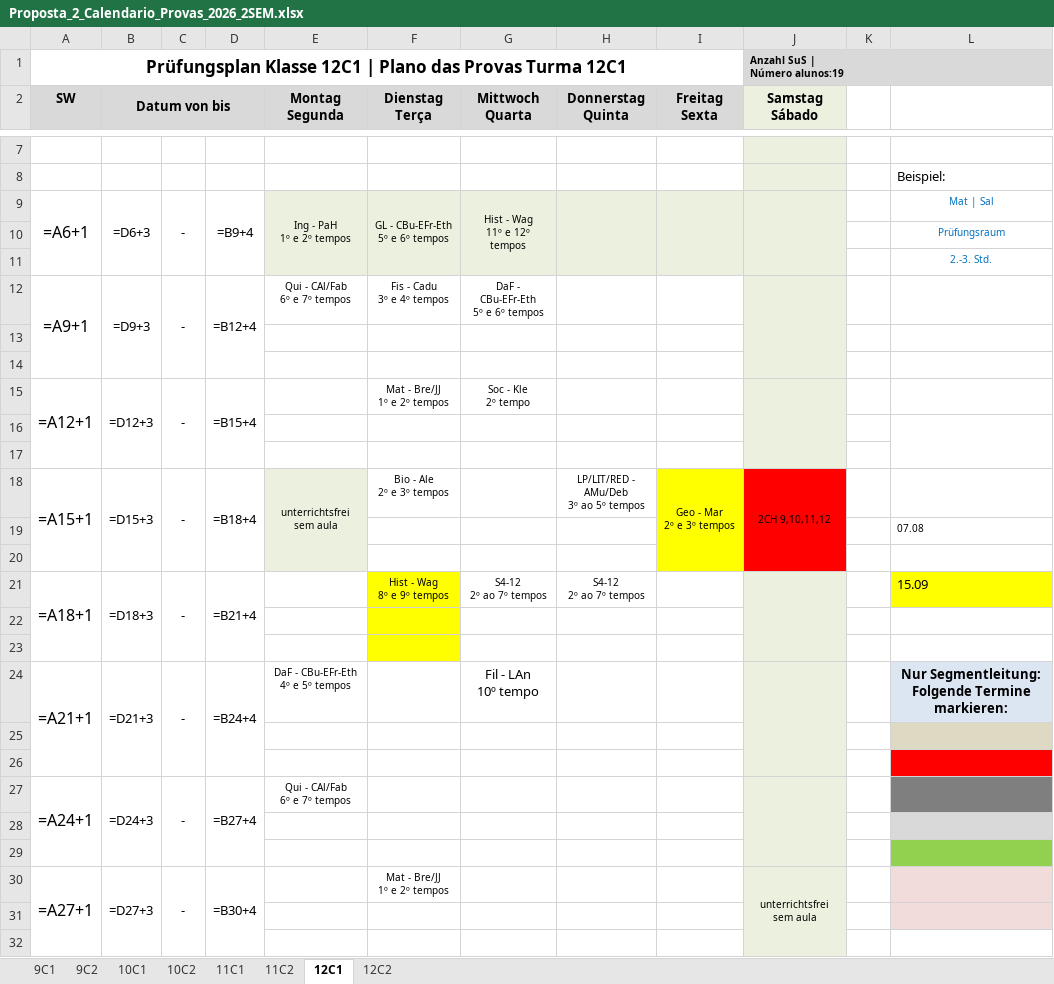
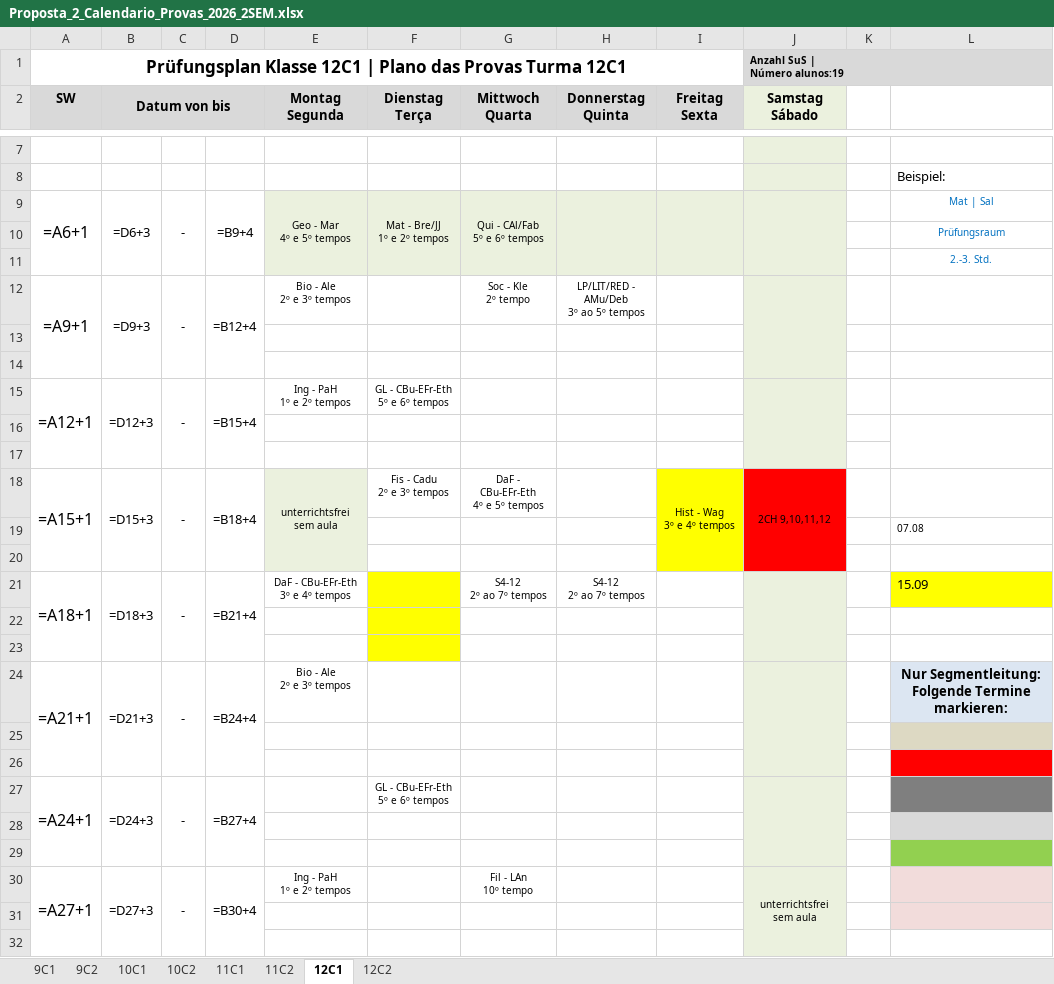
Before and after one commit to cbrener89052/calendarioprovas, an Excel workbook: Horario desenvolvido/Proposta_2_Calendario_Provas_2026_2SEM.xlsx, sheet 12C1, drawn as a sheet; only a part is shown, gaps mark what is left out; values as stored, in another font and other column widths than the file's, no borders; formulas without a stored value are shown as written; ↵ is a line break in a cell; the diff covers the shown part only; the diff names each change by its address in the sheet, - before the commit and + after, or states it on an @@ line.

```diff
--- a/Horario desenvolvido/Proposta_2_Calendario_Provas_2026_2SEM.xlsx (sheet 12C1)
+++ b/Horario desenvolvido/Proposta_2_Calendario_Provas_2026_2SEM.xlsx (sheet 12C1)
-E9 (Montag Segunda): Ing - PaH ↵ 1º e 2º tempos
+E9 (Montag Segunda): Geo - Mar ↵ 4º e 5º tempos
-F9 (Dienstag Terça): GL - CBu-EFr-Eth ↵ 5º e 6º tempos
+F9 (Dienstag Terça): Mat - Bre/JJ ↵ 1º e 2º tempos
-G9 (Mittwoch Quarta): Hist - Wag ↵ 11º e 12º tempos
+G9 (Mittwoch Quarta): Qui - CAl/Fab ↵ 5º e 6º tempos
-E12 (Montag Segunda): Qui - CAl/Fab ↵ 6º e 7º tempos
+E12 (Montag Segunda): Bio - Ale ↵ 2º e 3º tempos
-F12 (Dienstag Terça): Fis - Cadu ↵ 3º e 4º tempos
+F12 (Dienstag Terça): (empty)
-G12 (Mittwoch Quarta): DaF - CBu-EFr-Eth ↵ 5º e 6º tempos
+G12 (Mittwoch Quarta): Soc - Kle ↵ 2º tempo
-H12 (Donnerstag Quinta): (empty)
+H12 (Donnerstag Quinta): LP/LIT/RED - AMu/Deb ↵ 3º ao 5º tempos
-E15 (Montag Segunda): (empty)
+E15 (Montag Segunda): Ing - PaH ↵ 1º e 2º tempos
-F15 (Dienstag Terça): Mat - Bre/JJ ↵ 1º e 2º tempos
+F15 (Dienstag Terça): GL - CBu-EFr-Eth ↵ 5º e 6º tempos
-G15 (Mittwoch Quarta): Soc - Kle ↵ 2º tempo
+G15 (Mittwoch Quarta): (empty)
-F18 (Dienstag Terça): Bio - Ale ↵ 2º e 3º tempos
+F18 (Dienstag Terça): Fis - Cadu ↵ 2º e 3º tempos
-G18 (Mittwoch Quarta): (empty)
+G18 (Mittwoch Quarta): DaF - CBu-EFr-Eth ↵ 4º e 5º tempos
-H18 (Donnerstag Quinta): LP/LIT/RED - AMu/Deb ↵ 3º ao 5º tempos
+H18 (Donnerstag Quinta): (empty)
-I18 (Freitag Sexta): Geo - Mar ↵ 2º e 3º tempos
+I18 (Freitag Sexta): Hist - Wag ↵ 3º e 4º tempos
-E21 (Montag Segunda): (empty)
+E21 (Montag Segunda): DaF - CBu-EFr-Eth ↵ 3º e 4º tempos
-F21 (Dienstag Terça): Hist - Wag ↵ 8º e 9º tempos
+F21 (Dienstag Terça): (empty)
-E24 (Montag Segunda): DaF - CBu-EFr-Eth ↵ 4º e 5º tempos
+E24 (Montag Segunda): Bio - Ale ↵ 2º e 3º tempos
-G24 (Mittwoch Quarta): Fil - LAn ↵ 10º tempo
+G24 (Mittwoch Quarta): (empty)
-E27 (Montag Segunda): Qui - CAl/Fab ↵ 6º e 7º tempos
+E27 (Montag Segunda): (empty)
-F27 (Dienstag Terça): (empty)
+F27 (Dienstag Terça): GL - CBu-EFr-Eth ↵ 5º e 6º tempos
-E30 (Montag Segunda): (empty)
+E30 (Montag Segunda): Ing - PaH ↵ 1º e 2º tempos
-F30 (Dienstag Terça): Mat - Bre/JJ ↵ 1º e 2º tempos
+F30 (Dienstag Terça): (empty)
-G30 (Mittwoch Quarta): (empty)
+G30 (Mittwoch Quarta): Fil - LAn ↵ 10º tempo
```
Also changed, not shown: 11 edited cells elsewhere in this sheet, sheet 11C1, sheet 12C2, sheet 10C2, sheet 10C1, sheet 11C2, sheet 9C2, 1 more sheet, Horario desenvolvido/Proposta_1_Calendario_Provas_2026_2SEM.xlsx, 1 other file.
